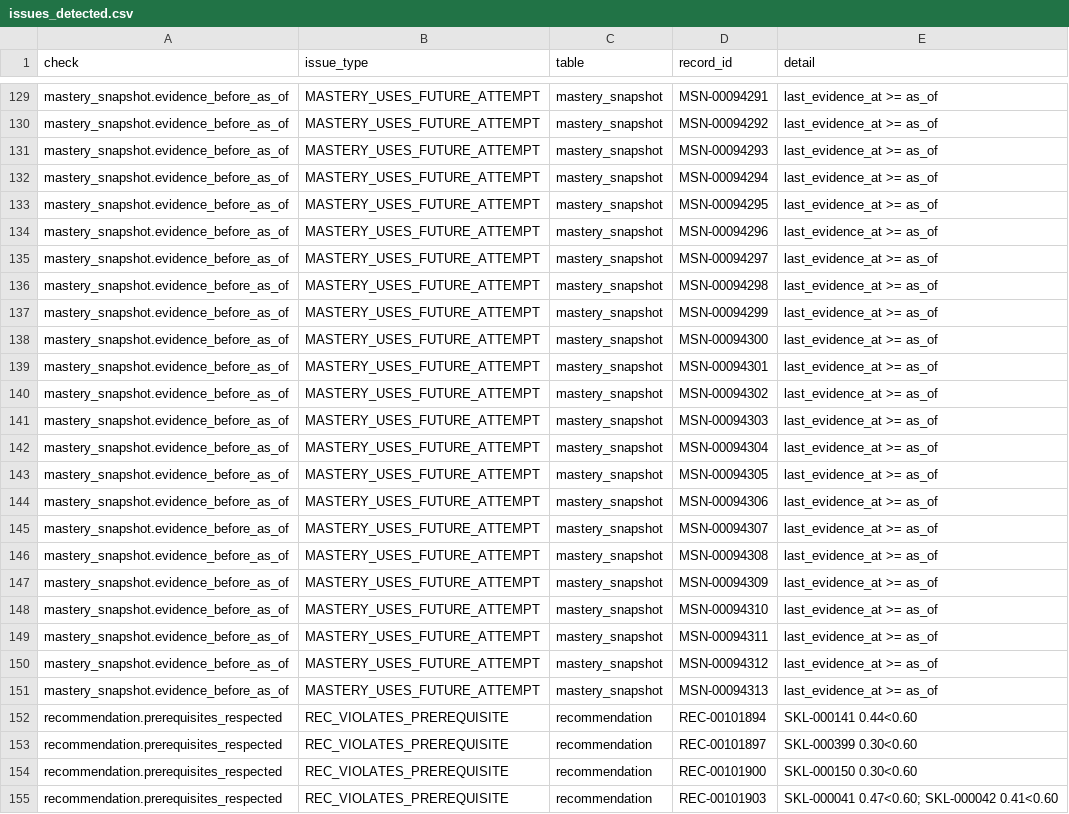
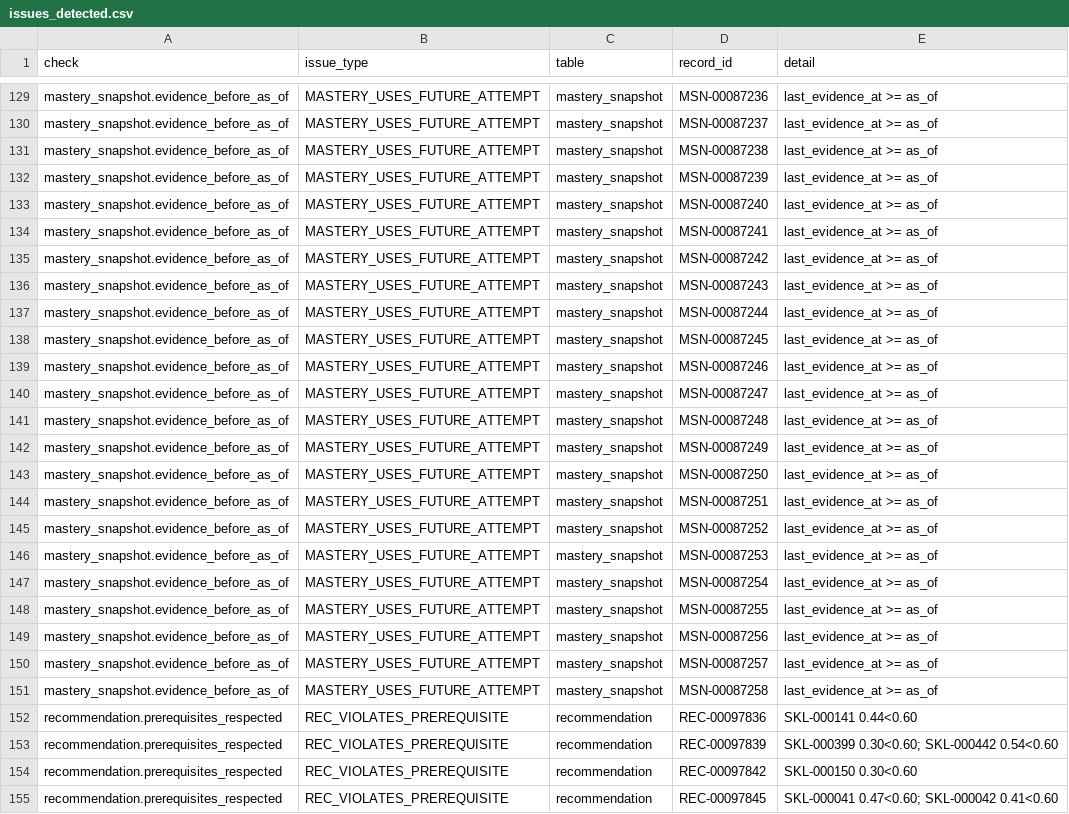
Before and after one commit to Poojakk112/skillpath-recommender, a CSV file: reports/full/issues_detected.csv, drawn as a sheet; only a part is shown, gaps mark what is left out; the diff covers the shown part only; the diff names each change by its address in the sheet, - before the commit and + after, or states it on an @@ line.

```diff
--- a/reports/full/issues_detected.csv
+++ b/reports/full/issues_detected.csv
-D129 (record_id): MSN-00094291
+D129 (record_id): MSN-00087236
-D130 (record_id): MSN-00094292
+D130 (record_id): MSN-00087237
-D131 (record_id): MSN-00094293
+D131 (record_id): MSN-00087238
-D132 (record_id): MSN-00094294
+D132 (record_id): MSN-00087239
-D133 (record_id): MSN-00094295
+D133 (record_id): MSN-00087240
-D134 (record_id): MSN-00094296
+D134 (record_id): MSN-00087241
-D135 (record_id): MSN-00094297
+D135 (record_id): MSN-00087242
-D136 (record_id): MSN-00094298
+D136 (record_id): MSN-00087243
-D137 (record_id): MSN-00094299
+D137 (record_id): MSN-00087244
-D138 (record_id): MSN-00094300
+D138 (record_id): MSN-00087245
-D139 (record_id): MSN-00094301
+D139 (record_id): MSN-00087246
-D140 (record_id): MSN-00094302
+D140 (record_id): MSN-00087247
-D141 (record_id): MSN-00094303
+D141 (record_id): MSN-00087248
-D142 (record_id): MSN-00094304
+D142 (record_id): MSN-00087249
-D143 (record_id): MSN-00094305
+D143 (record_id): MSN-00087250
-D144 (record_id): MSN-00094306
+D144 (record_id): MSN-00087251
-D145 (record_id): MSN-00094307
+D145 (record_id): MSN-00087252
-D146 (record_id): MSN-00094308
+D146 (record_id): MSN-00087253
-D147 (record_id): MSN-00094309
+D147 (record_id): MSN-00087254
-D148 (record_id): MSN-00094310
+D148 (record_id): MSN-00087255
-D149 (record_id): MSN-00094311
+D149 (record_id): MSN-00087256
-D150 (record_id): MSN-00094312
+D150 (record_id): MSN-00087257
-D151 (record_id): MSN-00094313
+D151 (record_id): MSN-00087258
-D152 (record_id): REC-00101894
+D152 (record_id): REC-00097836
-D153 (record_id): REC-00101897
+D153 (record_id): REC-00097839
-E153 (detail): SKL-000399 0.30<0.60
+E153 (detail): SKL-000399 0.30<0.60; SKL-000442 0.54<0.60
-D154 (record_id): REC-00101900
+D154 (record_id): REC-00097842
-D155 (record_id): REC-00101903
+D155 (record_id): REC-00097845
```
Also changed, not shown: 79 edited cells elsewhere in this file, 6 other files.
